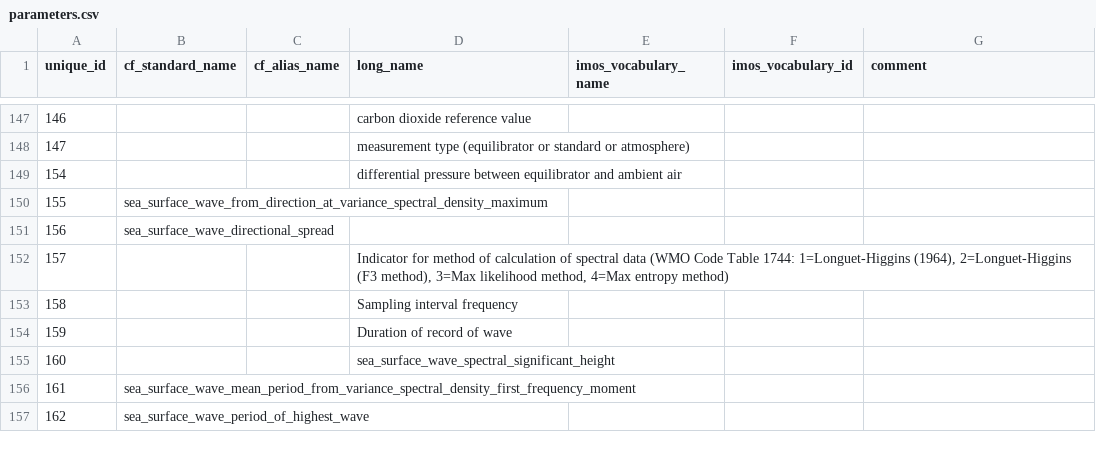
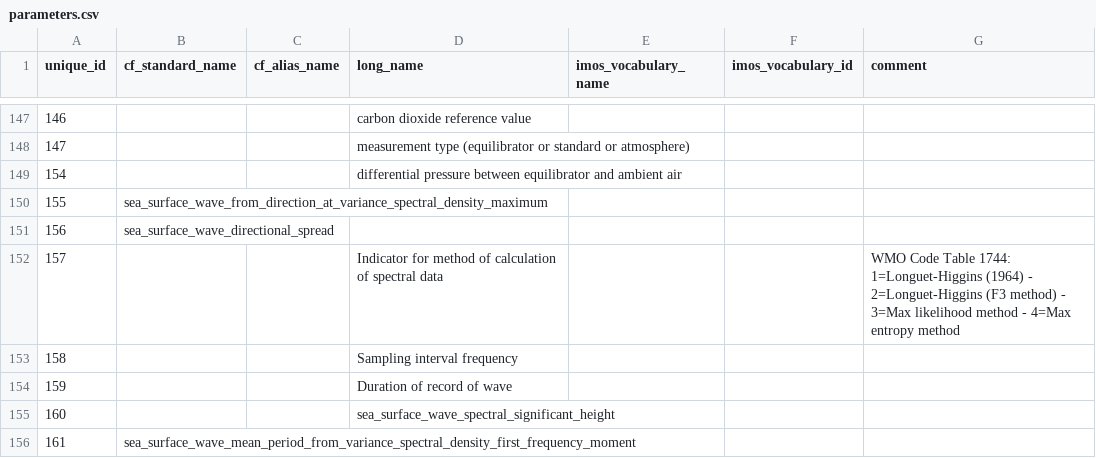
Before and after one commit to aodn/data-services, a CSV file: PARAMETERS_MAPPING/parameters.csv, drawn as a sheet; only a part is shown, gaps mark what is left out; the shorter side is filled out with more unchanged rows.

Commit message:
improve aodn wave nrt param definition

```diff
--- a/PARAMETERS_MAPPING/parameters.csv
+++ b/PARAMETERS_MAPPING/parameters.csv
@@ -151,3 +151,3 @@ unique_id;cf_standard_name;cf_alias_name;long_name;imos_vocabulary_name;imos_voc
 156;sea_surface_wave_directional_spread;;;;;
-157;;;Indicator for method of calculation of spectral data (WMO Code Table 1744: 1=Longuet-Higgins (1964), 2=Longuet-Higgins (F3 method), 3=Max likelihood method, 4=Max entropy method);;;
+157;;;Indicator for method of calculation of spectral data;;;WMO Code Table 1744: 1=Longuet-Higgins (1964) - 2=Longuet-Higgins (F3 method) - 3=Max likelihood method - 4=Max entropy method
 158;;;Sampling interval frequency;;;
```
